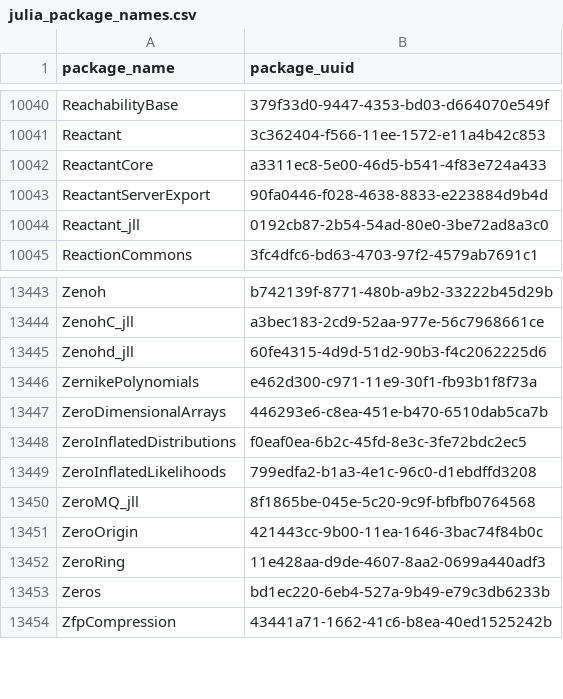
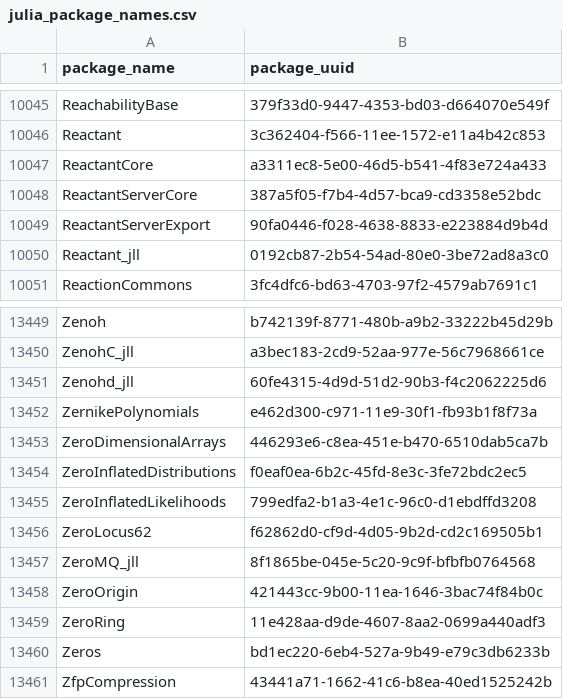
Before and after one commit to analyticsinmotion/julia-packages-data, a CSV file: data/julia_package_names.csv, drawn as a sheet; only a part is shown, gaps mark what is left out; the diff covers the shown part only; the diff names each change by its address in the sheet, - before the commit and + after, or states it on an @@ line.

```diff
--- a/data/julia_package_names.csv
+++ b/data/julia_package_names.csv
+row 10048: ReactantServerCore | 387a5f05-f7b4-4d57-bca9-cd3358e52bdc
+row 13456: ZeroLocus62 | f62862d0-cf9d-4d05-9b2d-cd2c169505b1
```
Also changed, not shown: 5 added rows elsewhere in this file.
